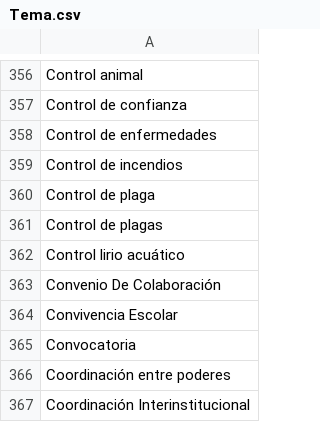
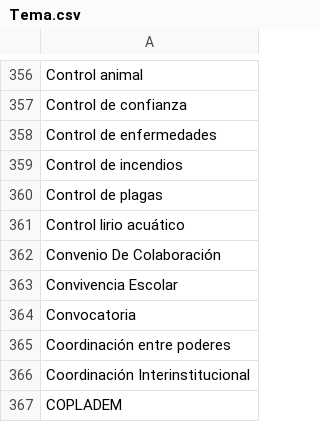
Before and after one commit to thelonious9/radio, a CSV file: Tema.csv, drawn as a sheet; only a part is shown, gaps mark what is left out; the shorter side is filled out with more unchanged rows; the diff names each change by its address in the sheet, - before the commit and + after, or states it on an @@ line.

Commit message:
Corrijo Control de plagas

```diff
--- a/Tema.csv
+++ b/Tema.csv
-row 360: Control de plaga
```
